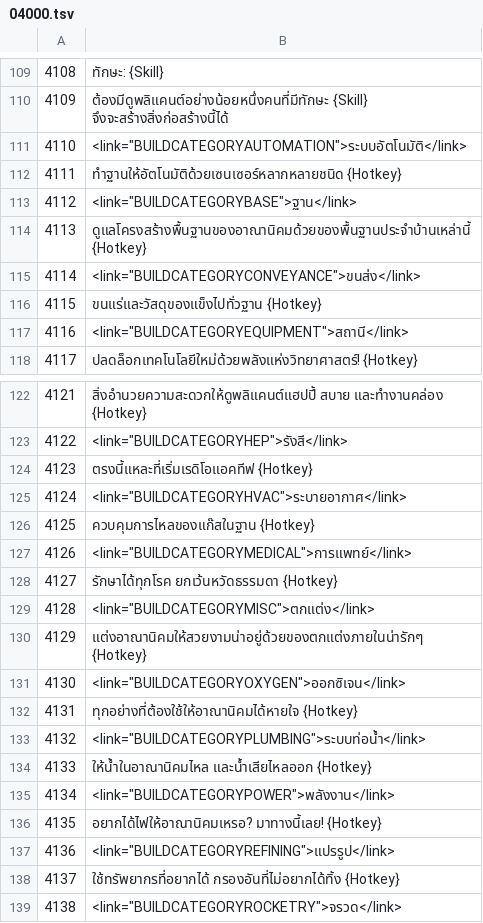
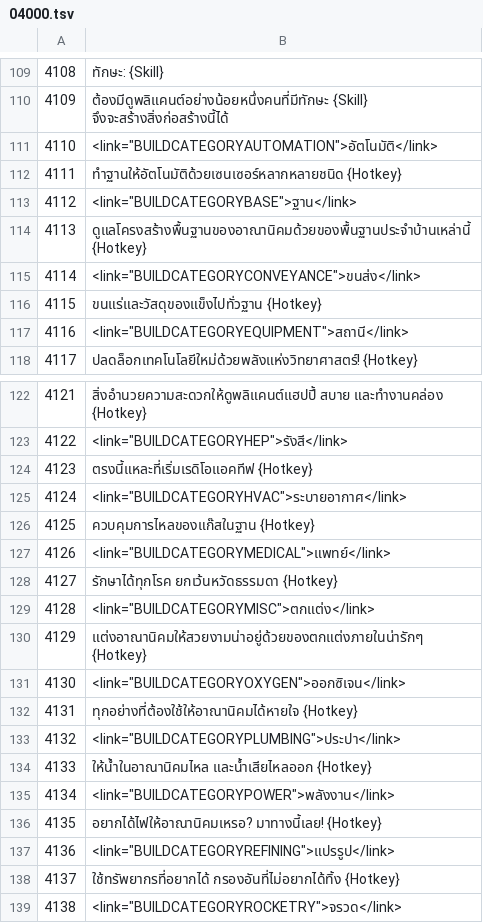
Before and after one commit to SinneFinneSomnium/ONI-Thai-Translation, a TSV file: tr/04000.tsv, drawn as a sheet; only a part is shown, gaps mark what is left out.

```diff
--- a/tr/04000.tsv
+++ b/tr/04000.tsv
@@ -110,3 +110,3 @@
 4109	ต้องมีดูพลิแคนต์อย่างน้อยหนึ่งคนที่มีทักษะ {Skill} จึงจะสร้างสิ่งก่อสร้างนี้ได้
-4110	<link="BUILDCATEGORYAUTOMATION">ระบบอัตโนมัติ</link>
+4110	<link="BUILDCATEGORYAUTOMATION">อัตโนมัติ</link>
 4111	ทำฐานให้อัตโนมัติด้วยเซนเซอร์หลากหลายชนิด {Hotkey}
@@ -126,3 +126,3 @@
 4125	ควบคุมการไหลของแก๊สในฐาน {Hotkey}
-4126	<link="BUILDCATEGORYMEDICAL">การแพทย์</link>
+4126	<link="BUILDCATEGORYMEDICAL">แพทย์</link>
 4127	รักษาได้ทุกโรค ยกเว้นหวัดธรรมดา {Hotkey}
@@ -132,3 +132,3 @@
 4131	ทุกอย่างที่ต้องใช้ให้อาณานิคมได้หายใจ {Hotkey}
-4132	<link="BUILDCATEGORYPLUMBING">ระบบท่อน้ำ</link>
+4132	<link="BUILDCATEGORYPLUMBING">ประปา</link>
 4133	ให้น้ำในอาณานิคมไหล และน้ำเสียไหลออก {Hotkey}
```
Also changed, not shown: tr/05340.tsv, 16 other files.
